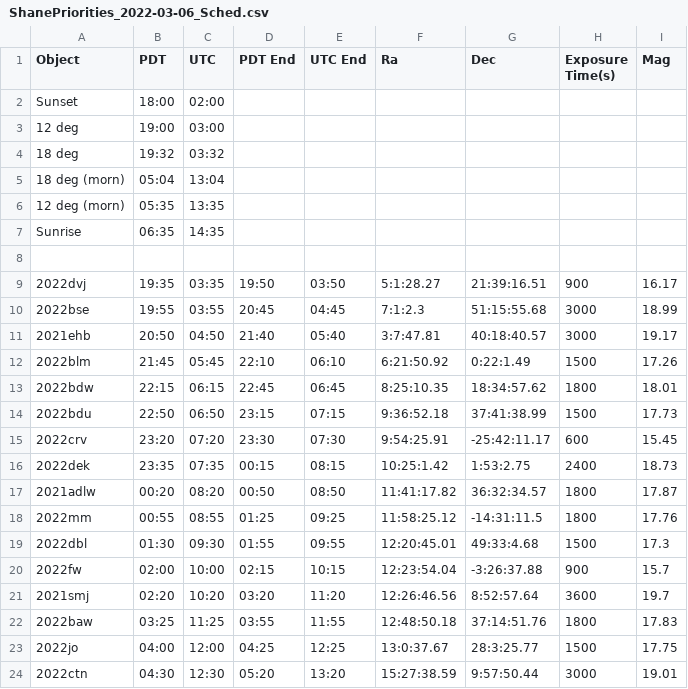
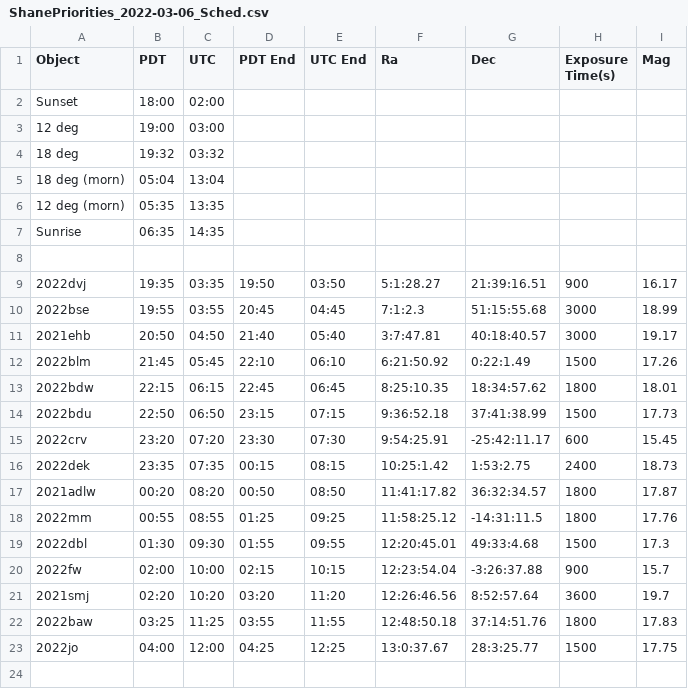
Before and after one commit to Majoburo/YSE_Scheduler, a CSV file: ShanePriorities_2022-03-06_Sched.csv, drawn as a sheet.

```diff
--- a/ShanePriorities_2022-03-06_Sched.csv
+++ b/ShanePriorities_2022-03-06_Sched.csv
@@ -23,2 +23 @@ Sunrise,06:35,14:35
 2022jo,04:00,12:00,04:25,12:25,13:0:37.67,28:3:25.77,1500,17.75
-2022ctn,04:30,12:30,05:20,13:20,15:27:38.59,9:57:50.44,3000,19.01
```
Also changed, not shown: 2 other files.
